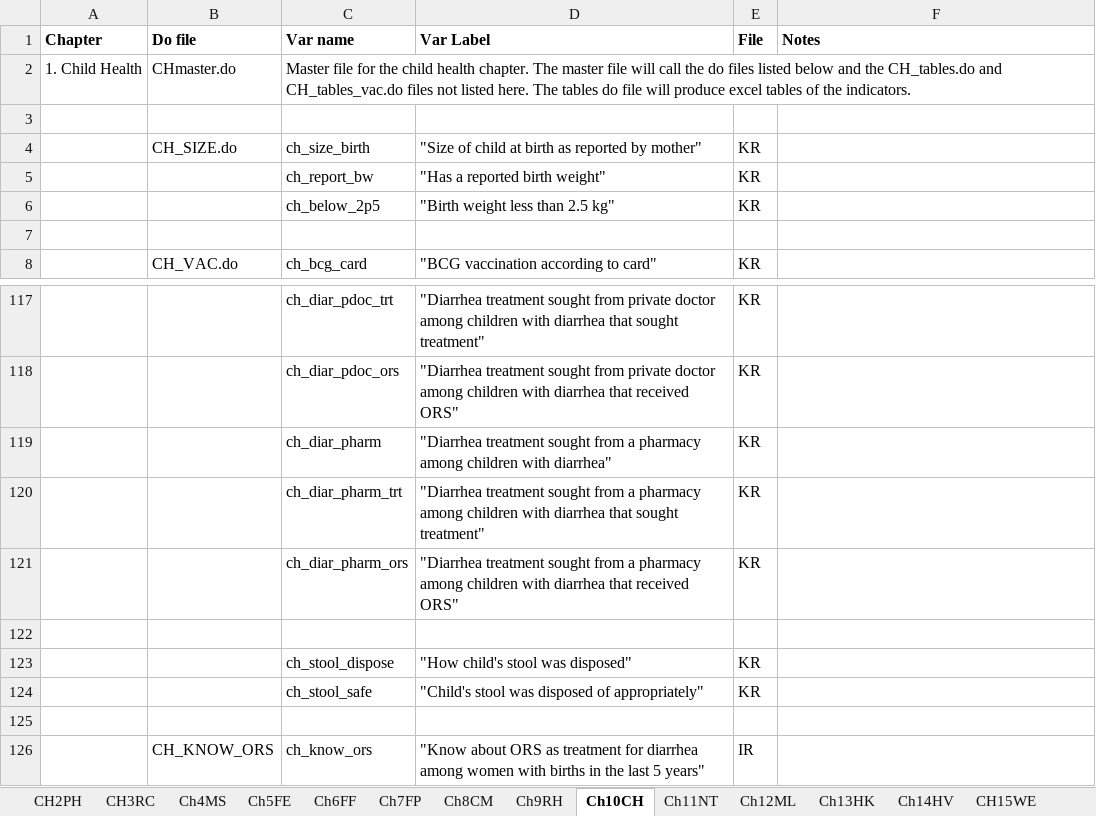
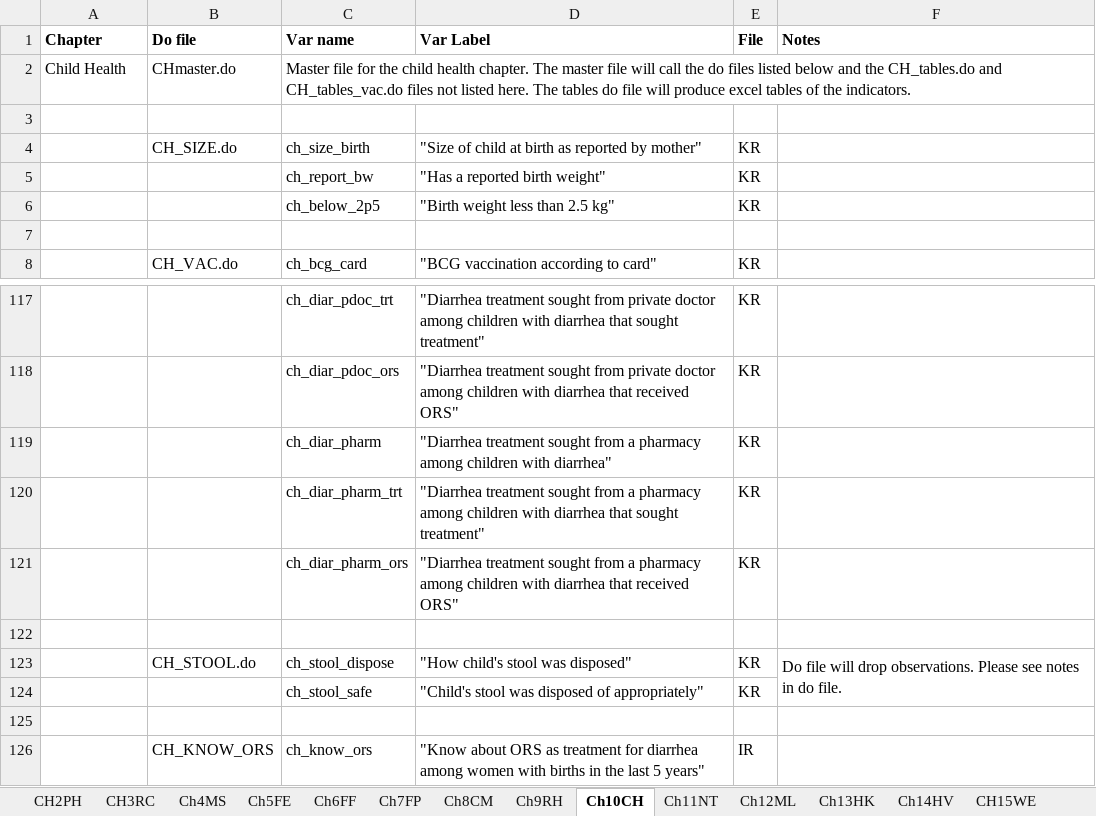
Before and after one commit to DHSProgram/DHS-Indicators-SPSS, an Excel workbook: IndicatorList.xlsx, sheet Ch10CH, drawn as a sheet; only a part is shown, gaps mark what is left out; values as stored, in another font and other column widths than the file's, no borders; the diff names each change by its address in the sheet, - before the commit and + after, or states it on an @@ line.

Commit message:
completed chapters 6,7,8
Chapters 6, 7, and 8 are completed in SPSS

```diff
--- a/IndicatorList.xlsx (sheet Ch10CH)
+++ b/IndicatorList.xlsx (sheet Ch10CH)
-A2 (Chapter): 1. Child Health
+A2 (Chapter): Child Health
-B123 (Do file): (empty)
+B123 (Do file): CH_STOOL.do
-F123 (Notes): (empty)
+F123 (Notes): Do file will drop observations. Please see notes in do file.
+F123:F124 merged
```
Also changed, not shown: sheet CH17DV, sheet CH3RC, sheet CH15WE, sheet Ch5FE, sheet Ch11NT, sheet Ch13HK, 7 more sheets, 28 other files.
